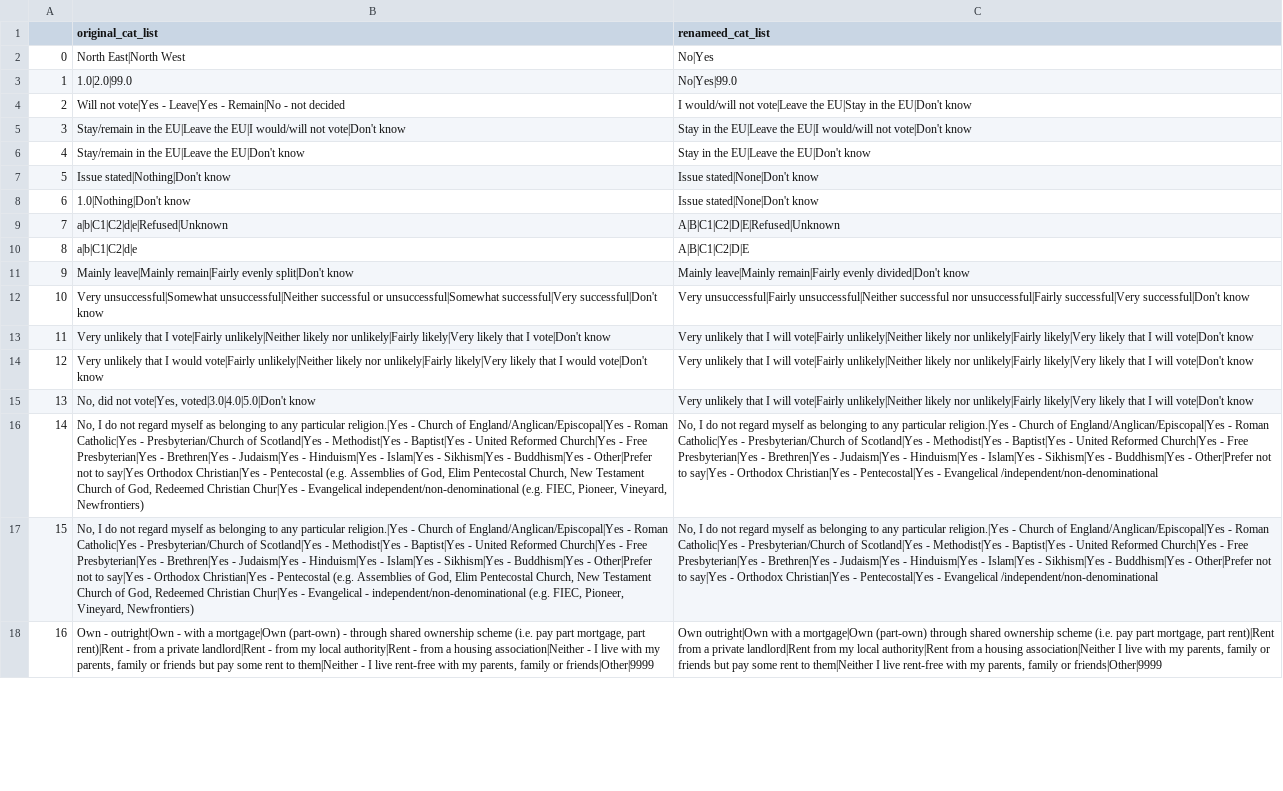
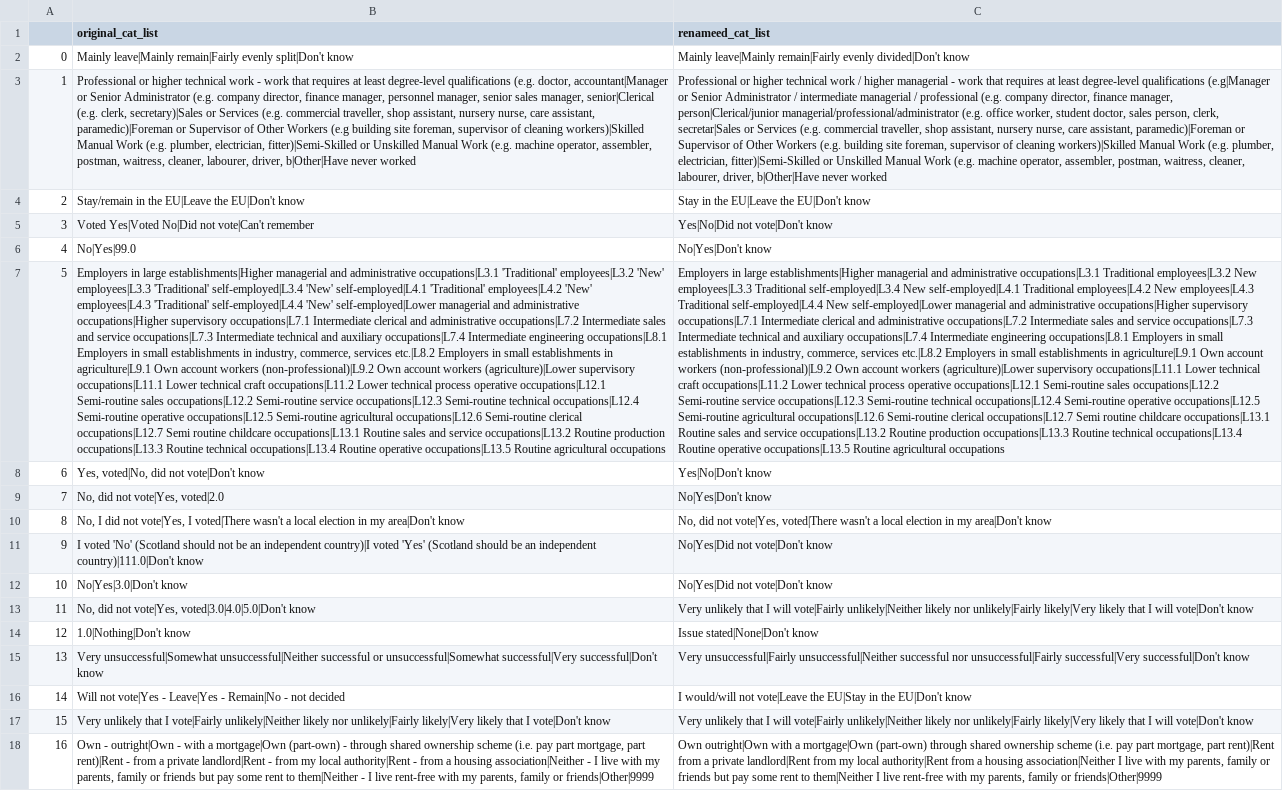
Before and after one commit to MariosRichards/BES_analysis_code, a CSV file: small data files/rename_variable_dict.csv, drawn as a sheet; only a part is shown; the diff covers the shown part only; the diff names each change by its address in the sheet, - before the commit and + after, or states it on an @@ line.

```diff
--- a/small data files/rename_variable_dict.csv
+++ b/small data files/rename_variable_dict.csv
-B2 (original_cat_list): North East|North West
+B2 (original_cat_list): Mainly leave|Mainly remain|Fairly evenly split|Don't know
-C2 (renameed_cat_list): No|Yes
+C2 (renameed_cat_list): Mainly leave|Mainly remain|Fairly evenly divided|Don't know
-B3 (original_cat_list): 1.0|2.0|99.0
+B3 (original_cat_list): Professional or higher technical work - work that requires at least degree-level qualifications (e.g. doctor, accountant|Manager or Senior Administrator (e.g. company director, finance manager, personnel manager, senior sales manager, senior|Clerical (e.g. clerk, secretary)|Sales or Services (e.g. commercial traveller, shop assistant, nursery nurse, care assistant, paramedic)|Foreman or Supervisor of Other Workers (e.g building site foreman, supervisor of cleaning workers)|Skilled Manual Work (e.g. plumber, electrician, fitter)|Semi-Skilled or Unskilled Manual Work (e.g. machine operator, assembler, postman, waitress, cleaner, labourer, driver, b|Other|Have never worked
-C3 (renameed_cat_list): No|Yes|99.0
+C3 (renameed_cat_list): Professional or higher technical work / higher managerial - work that requires at least degree-level qualifications (e.g|Manager or Senior Administrator / intermediate managerial / professional (e.g. company director, finance manager, person|Clerical/junior managerial/professional/administrator (e.g. office worker, student doctor, sales person, clerk, secretar|Sales or Services (e.g. commercial traveller, shop assistant, nursery nurse, care assistant, paramedic)|Foreman or Supervisor of Other Workers (e.g. building site foreman, supervisor of cleaning workers)|Skilled Manual Work (e.g. plumber, electrician, fitter)|Semi-Skilled or Unskilled Manual Work (e.g. machine operator, assembler, postman, waitress, cleaner, labourer, driver, b|Other|Have never worked
-B4 (original_cat_list): Will not vote|Yes - Leave|Yes - Remain|No - not decided
+B4 (original_cat_list): Stay/remain in the EU|Leave the EU|Don't know
-C4 (renameed_cat_list): I would/will not vote|Leave the EU|Stay in the EU|Don't…
+C4 (renameed_cat_list): Stay in the EU|Leave the EU|Don't…
-B5 (original_cat_list): Stay/remain in the EU|Leave the EU|I would/will not vote|Don't know
+B5 (original_cat_list): Voted Yes|Voted No|Did not vote|Can't remember
-C5 (renameed_cat_list): Stay in the EU|Leave the EU|I would/will not vote|Don't know
+C5 (renameed_cat_list): Yes|No|Did not vote|Don't know
-B6 (original_cat_list): Stay/remain in the EU|Leave the EU|Don't know
+B6 (original_cat_list): No|Yes|99.0
-C6 (renameed_cat_list): Stay in the EU|Leave the EU|Don't know
+C6 (renameed_cat_list): No|Yes|Don't know
-B7 (original_cat_list): Issue stated|Nothing|Don't know
+B7 (original_cat_list): Employers in large establishments|Higher managerial and administrative occupations|L3.1 'Traditional' employees|L3.2 'New' employees|L3.3 'Traditional' self-employed|L3.4 'New' self-employed|L4.1 'Traditional' employees|L4.2 'New' employees|L4.3 'Traditional' self-employed|L4.4 'New' self-employed|Lower managerial and administrative occupations|Higher supervisory occupations|L7.1 Intermediate clerical and administrative occupations|L7.2 Intermediate sales and service occupations|L7.3 Intermediate technical and auxiliary occupations|L7.4 Intermediate engineering occupations|L8.1 Employers in small establishments in industry, commerce, services etc.|L8.2 Employers in small establishments in agriculture|L9.1 Own account workers (non-professional)|L9.2 Own account workers (agriculture)|Lower supervisory occupations|L11.1 Lower technical craft occupations|L11.2 Lower technical process operative occupations|L12.1 Semi-routine sales occupations|L12.2 Semi-routine service occupations|L12.3 Semi-routine technical occupations|L12.4 Semi-routine operative occupations|L12.5 Semi-routine agricultural occupations|L12.6 Semi-routine clerical occupations|L12.7 Semi routine childcare occupations|L13.1 Routine sales and service occupations|L13.2 Routine production occupations|L13.3 Routine technical occupations|L13.4 Routine operative occupations|L13.5 Routine agricultural occupations
-C7 (renameed_cat_list): Issue stated|None|Don't know
+C7 (renameed_cat_list): Employers in large establishments|Higher managerial and administrative occupations|L3.1 Traditional employees|L3.2 New employees|L3.3 Traditional self-employed|L3.4 New self-employed|L4.1 Traditional employees|L4.2 New employees|L4.3 Traditional self-employed|L4.4 New self-employed|Lower managerial and administrative occupations|Higher supervisory occupations|L7.1 Intermediate clerical and administrative occupations|L7.2 Intermediate sales and service occupations|L7.3 Intermediate technical and auxiliary occupations|L7.4 Intermediate engineering occupations|L8.1 Employers in small establishments in industry, commerce, services etc.|L8.2 Employers in small establishments in agriculture|L9.1 Own account workers (non-professional)|L9.2 Own account workers (agriculture)|Lower supervisory occupations|L11.1 Lower technical craft occupations|L11.2 Lower technical process operative occupations|L12.1 Semi-routine sales occupations|L12.2 Semi-routine service occupations|L12.3 Semi-routine technical occupations|L12.4 Semi-routine operative occupations|L12.5 Semi-routine agricultural occupations|L12.6 Semi-routine clerical occupations|L12.7 Semi routine childcare occupations|L13.1 Routine sales and service occupations|L13.2 Routine production occupations|L13.3 Routine technical occupations|L13.4 Routine operative occupations|L13.5 Routine agricultural occupations
-B8 (original_cat_list): 1.0|Nothing|Don't know
+B8 (original_cat_list): Yes, voted|No, did not vote|Don't know
-C8 (renameed_cat_list): Issue stated|None|Don't know
+C8 (renameed_cat_list): Yes|No|Don't know
-B9 (original_cat_list): a|b|C1|C2|d|e|Refused|Unknown
+B9 (original_cat_list): No, did not vote|Yes, voted|2.0
-C9 (renameed_cat_list): A|B|C1|C2|D|E|Refused|Unknown
+C9 (renameed_cat_list): No|Yes|Don't know
-B10 (original_cat_list): a|b|C1|C2|d|e
+B10 (original_cat_list): No, I did not vote|Yes, I voted|There wasn't a local election in my area|Don't know
-C10 (renameed_cat_list): A|B|C1|C2|D|E
+C10 (renameed_cat_list): No, did not vote|Yes, voted|There wasn't a local election in my area|Don't know
-B11 (original_cat_list): Mainly leave|Mainly remain|Fairly evenly split|Don't know
+B11 (original_cat_list): I voted 'No' (Scotland should not be an independent country)|I voted 'Yes' (Scotland should be an independent country)|111.0|Don't know
-C11 (renameed_cat_list): Mainly leave|Mainly remain|Fairly evenly divided|Don't know
+C11 (renameed_cat_list): No|Yes|Did not vote|Don't know
-B12 (original_cat_list): Very unsuccessful|Somewhat unsuccessful|Neither successful or unsuccessful|Somewhat successful|Very successful|Don't know
+B12 (original_cat_list): No|Yes|3.0|Don't know
-C12 (renameed_cat_list): Very unsuccessful|Fairly unsuccessful|Neither successful nor unsuccessful|Fairly successful|Very successful|Don't know
+C12 (renameed_cat_list): No|Yes|Did not vote|Don't know
-B13 (original_cat_list): Very unlikely that I vote|Fairly unlikely|Neither likely nor unlikely|Fairly likely|Very likely that I vote|Don't know
+B13 (original_cat_list): No, did not vote|Yes, voted|3.0|4.0|5.0|Don't know
-B14 (original_cat_list): Very unlikely that I would vote|Fairly unlikely|Neither likely nor unlikely|Fairly likely|Very likely that I would vote|Don't know
+B14 (original_cat_list): 1.0|Nothing|Don't know
-C14 (renameed_cat_list): Very unlikely that I will vote|Fairly unlikely|Neither likely nor unlikely|Fairly likely|Very likely that I will vote|Don't know
+C14 (renameed_cat_list): Issue stated|None|Don't know
-B15 (original_cat_list): No, did not vote|Yes, voted|3.0|4.0|5.0|Don't know
+B15 (original_cat_list): Very unsuccessful|Somewhat unsuccessful|Neither successful or unsuccessful|Somewhat successful|Very successful|Don't know
-C15 (renameed_cat_list): Very unlikely that I will vote|Fairly unlikely|Neither likely nor unlikely|Fairly likely|Very likely that I will vote|Don't know
+C15 (renameed_cat_list): Very unsuccessful|Fairly unsuccessful|Neither successful nor unsuccessful|Fairly successful|Very successful|Don't know
-B16 (original_cat_list): No, I do not regard myself as belonging to any particular religion.|Yes - Church of England/Anglican/Episcopal|Yes - Roman Catholic|Yes - Presbyterian/Church of Scotland|Yes - Methodist|Yes - Baptist|Yes - United Reformed Church|Yes - Free Presbyterian|Yes - Brethren|Yes - Judaism|Yes - Hinduism|Yes - Islam|Yes - Sikhism|Yes - Buddhism|Yes - Other|Prefer not to say|Yes Orthodox Christian|Yes - Pentecostal (e.g. Assemblies of God, Elim Pentecostal Church, New Testament Church of God, Redeemed Christian Chur|Yes - Evangelical independent/non-denominational (e.g. FIEC, Pioneer, Vineyard, Newfrontiers)
+B16 (original_cat_list): Will not vote|Yes - Leave|Yes - Remain|No - not decided
-C16 (renameed_cat_list): No, I do not regard myself as belonging to any particular religion.|Yes - Church of England/Anglican/Episcopal|Yes - Roman Catholic|Yes - Presbyterian/Church of Scotland|Yes - Methodist|Yes - Baptist|Yes - United Reformed Church|Yes - Free Presbyterian|Yes - Brethren|Yes - Judaism|Yes - Hinduism|Yes - Islam|Yes - Sikhism|Yes - Buddhism|Yes - Other|Prefer not to say|Yes - Orthodox Christian|Yes - Pentecostal|Yes - Evangelical /independent/non-denominational
+C16 (renameed_cat_list): I would/will not vote|Leave the EU|Stay in the EU|Don't know
-B17 (original_cat_list): No, I do not regard myself as belonging to any particular religion.|Yes - Church of England/Anglican/Episcopal|Yes - Roman Catholic|Yes - Presbyterian/Church of Scotland|Yes - Methodist|Yes - Baptist|Yes - United Reformed Church|Yes - Free Presbyterian|Yes - Brethren|Yes - Judaism|Yes - Hinduism|Yes - Islam|Yes - Sikhism|Yes - Buddhism|Yes - Other|Prefer not to say|Yes - Orthodox Christian|Yes - Pentecostal (e.g. Assemblies of God, Elim Pentecostal Church, New Testament Church of God, Redeemed Christian Chur|Yes - Evangelical - independent/non-denominational (e.g. FIEC, Pioneer, Vineyard, Newfrontiers)
+B17 (original_cat_list): Very unlikely that I vote|Fairly unlikely|Neither likely nor unlikely|Fairly likely|Very likely that I vote|Don't know
-C17 (renameed_cat_list): No, I do not regard myself as belonging to any particular religion.|Yes - Church of England/Anglican/Episcopal|Yes - Roman Catholic|Yes - Presbyterian/Church of Scotland|Yes - Methodist|Yes - Baptist|Yes - United Reformed Church|Yes - Free Presbyterian|Yes - Brethren|Yes - Judaism|Yes - Hinduism|Yes - Islam|Yes - Sikhism|Yes - Buddhism|Yes - Other|Prefer not to say|Yes - Orthodox Christian|Yes - Pentecostal|Yes - Evangelical /independent/non-denominational
+C17 (renameed_cat_list): Very unlikely that I will vote|Fairly unlikely|Neither likely nor unlikely|Fairly likely|Very likely that I will vote|Don't know
```
Also changed, not shown: 64 edited cells elsewhere in this file, small data files/reorder_variable_dict.csv, 3 other files.
